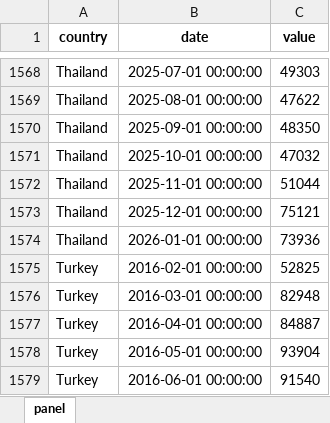
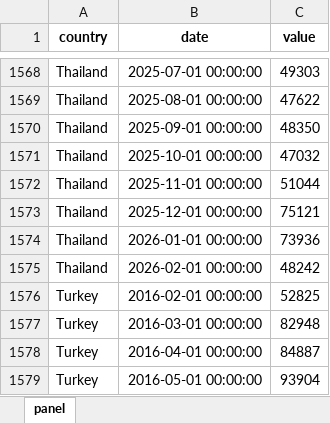
Before and after one commit to The-Mars-Guy/vehicle-sales-pages, an Excel workbook: data/latest/master_total_vehicle_sales.xlsx, sheet panel, drawn as a sheet; only a part is shown, gaps mark what is left out; the shorter side is filled out with more unchanged rows; values as stored, in another font and other column widths than the file's, no borders; the diff names each change by its address in the sheet, - before the commit and + after, or states it on an @@ line.

```diff
--- a/data/latest/master_total_vehicle_sales.xlsx (sheet panel)
+++ b/data/latest/master_total_vehicle_sales.xlsx (sheet panel)
+row 1575: Thailand | 2026-02-01 00:00:00 | 48242
```
Also changed, not shown: data/latest/total_vehicle_sales_monthly_last_10y.xlsx, public/data/latest/master_total_vehicle_sales.xlsx, 7 other files.
